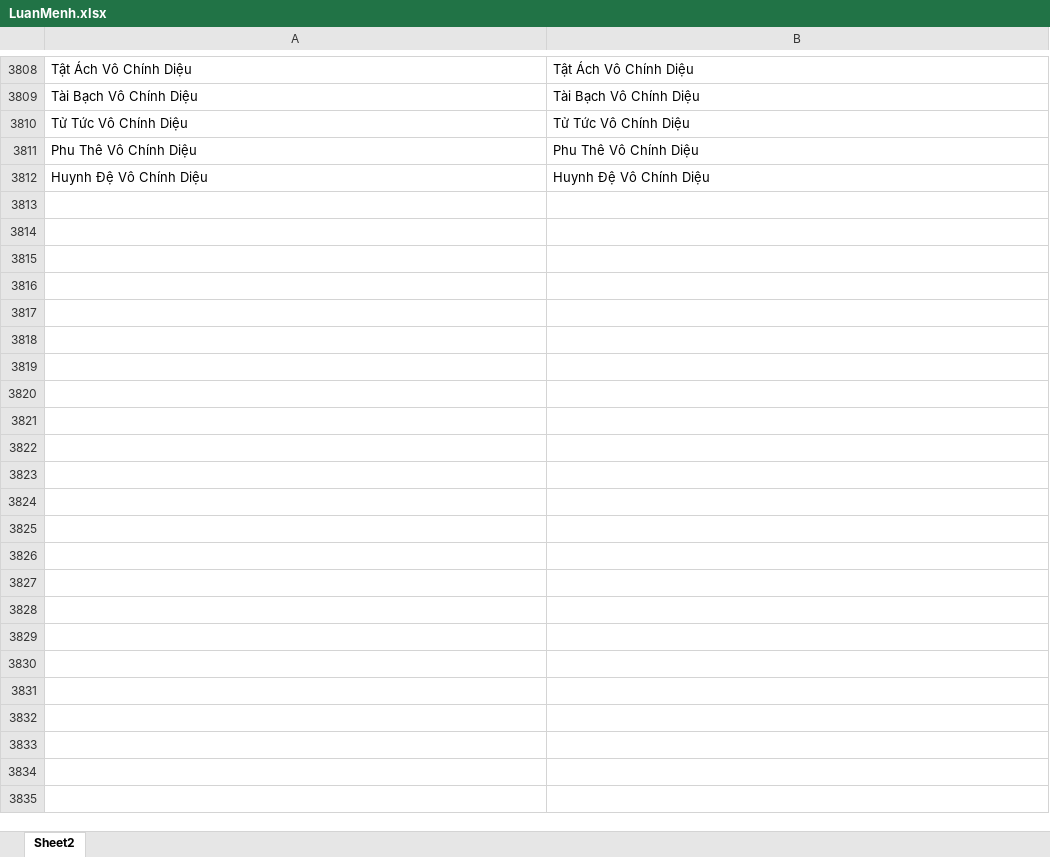
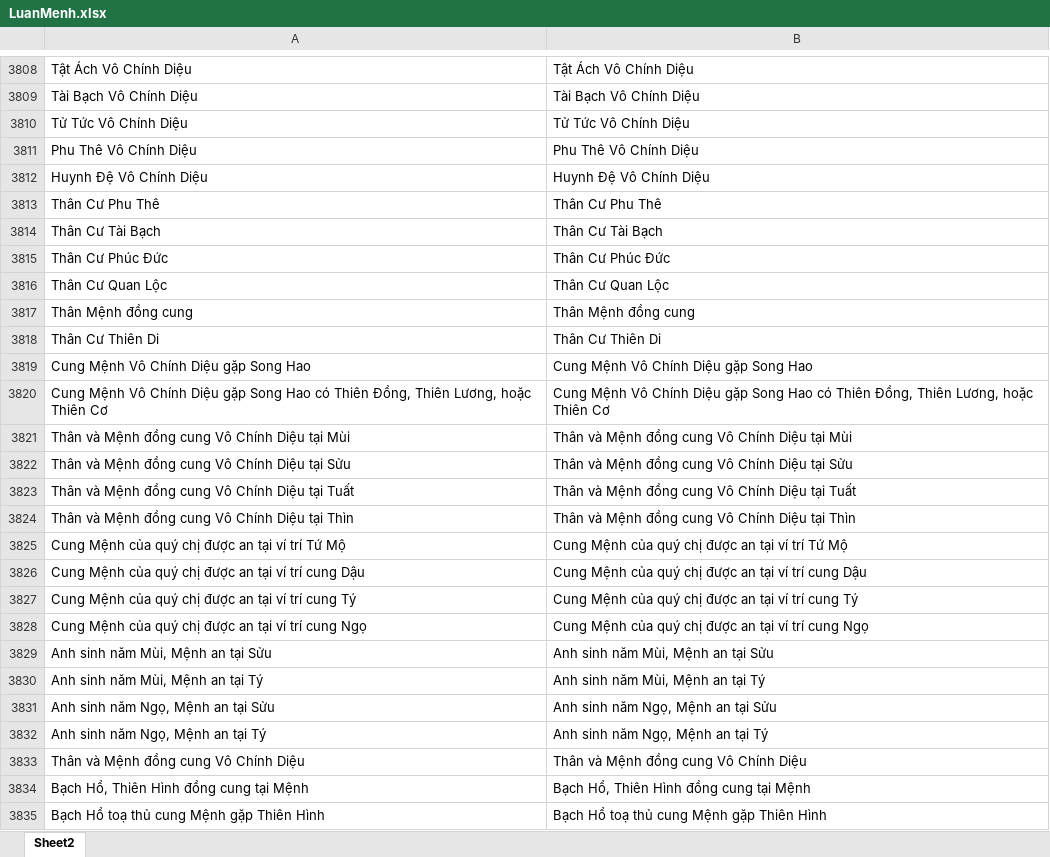
Before and after one commit to Donniehieu/LuanGiaiTuViBacPhai, an Excel workbook: LuanMenh.xlsx, sheet Sheet2, drawn as a sheet; only a part is shown, gaps mark what is left out; values as stored, in another font and other column widths than the file's, no borders; conditional formats not drawn; the diff names each change by its address in the sheet, - before the commit and + after, or states it on an @@ line.

Commit message:
Luận cung Mệnh

```diff
--- a/LuanMenh.xlsx (sheet Sheet2)
+++ b/LuanMenh.xlsx (sheet Sheet2)
+row 3813: Thân Cư Phu Thê | Thân Cư Phu Thê
+row 3814: Thân Cư Tài Bạch | Thân Cư Tài Bạch
+row 3815: Thân Cư Phúc Đức | Thân Cư Phúc Đức
+row 3816: Thân Cư Quan Lộc | Thân Cư Quan Lộc
+row 3817: Thân Mệnh đồng cung | Thân Mệnh đồng cung
+row 3818: Thân Cư Thiên Di | Thân Cư Thiên Di
+row 3819: Cung Mệnh Vô Chính Diệu gặp Song Hao | Cung Mệnh Vô Chính Diệu gặp Song Hao
+row 3820: Cung Mệnh Vô Chính Diệu gặp Song Hao có Thiên Đồng, Thiên Lương, hoặc Thiên Cơ | Cung Mệnh Vô Chính Diệu gặp Song Hao có Thiên Đồng, Thiên Lương, hoặc Thiên Cơ
+row 3821: Thân và Mệnh đồng cung Vô Chính Diệu tại Mùi | Thân và Mệnh đồng cung Vô Chính Diệu tại Mùi
+row 3822: Thân và Mệnh đồng cung Vô Chính Diệu tại Sửu | Thân và Mệnh đồng cung Vô Chính Diệu tại Sửu
+row 3823: Thân và Mệnh đồng cung Vô Chính Diệu tại Tuất | Thân và Mệnh đồng cung Vô Chính Diệu tại Tuất
+row 3824: Thân và Mệnh đồng cung Vô Chính Diệu tại Thìn | Thân và Mệnh đồng cung Vô Chính Diệu tại Thìn
+row 3825: Cung Mệnh của quý chị được an tại ví trí Tứ Mộ | Cung Mệnh của quý chị được an tại ví trí Tứ Mộ
+row 3826: Cung Mệnh của quý chị được an tại ví trí cung Dậu | Cung Mệnh của quý chị được an tại ví trí cung Dậu
+row 3827: Cung Mệnh của quý chị được an tại ví trí cung Tý | Cung Mệnh của quý chị được an tại ví trí cung Tý
+row 3828: Cung Mệnh của quý chị được an tại ví trí cung Ngọ | Cung Mệnh của quý chị được an tại ví trí cung Ngọ
+row 3829: Anh sinh năm Mùi, Mệnh an tại Sửu | Anh sinh năm Mùi, Mệnh an tại Sửu
+row 3830: Anh sinh năm Mùi, Mệnh an tại Tý | Anh sinh năm Mùi, Mệnh an tại Tý
+row 3831: Anh sinh năm Ngọ, Mệnh an tại Sửu | Anh sinh năm Ngọ, Mệnh an tại Sửu
+row 3832: Anh sinh năm Ngọ, Mệnh an tại Tý | Anh sinh năm Ngọ, Mệnh an tại Tý
+row 3833: Thân và Mệnh đồng cung Vô Chính Diệu | Thân và Mệnh đồng cung Vô Chính Diệu
+row 3834: Bạch Hổ, Thiên Hình đồng cung tại Mệnh | Bạch Hổ, Thiên Hình đồng cung tại Mệnh
+row 3835: Bạch Hổ toạ thủ cung Mệnh gặp Thiên Hình | Bạch Hổ toạ thủ cung Mệnh gặp Thiên Hình
```
Also changed, not shown: 1 other file.
